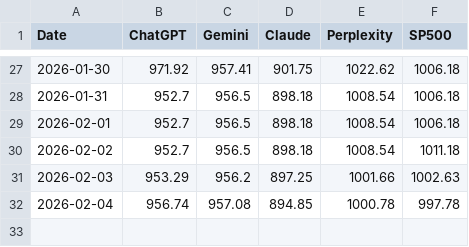
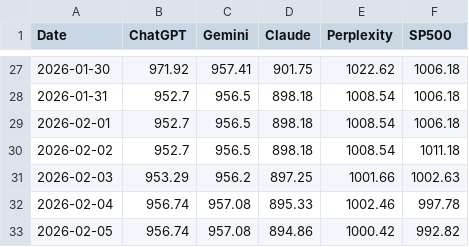
Before and after one commit to Seve1995/ai-portfolio-experiment, a CSV file: logs/performance.csv, drawn as a sheet; only a part is shown, gaps mark what is left out.

```diff
--- a/logs/performance.csv
+++ b/logs/performance.csv
@@ -31,2 +31,3 @@ Date,ChatGPT,Gemini,Claude,Perplexity,SP500
 2026-02-03,953.29,956.2,897.25,1001.66,1002.63
-2026-02-04,956.74,957.08,894.85,1000.78,997.78
+2026-02-04,956.74,957.08,895.33,1002.46,997.78
+2026-02-05,956.74,957.08,894.86,1000.42,992.82
```
Also changed, not shown: 2 other files.
